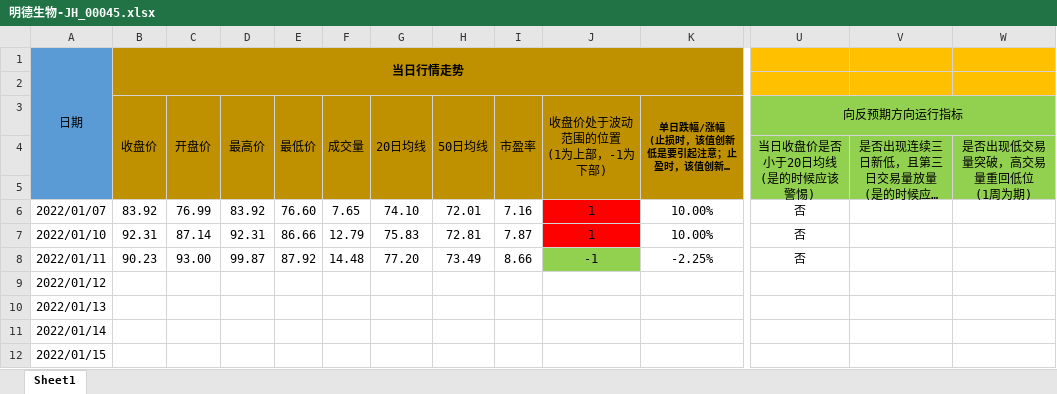
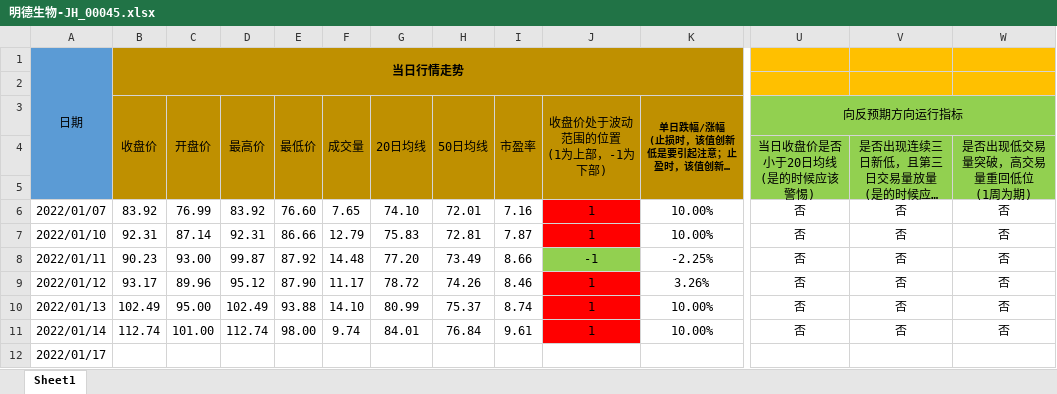
Before and after one commit to leaves-27/life, an Excel workbook: 我的创作/股票/技术投资/SEAP交易系统/交易运行状态/明德生物-JH_00045.xlsx, sheet Sheet1, drawn as a sheet; only a part is shown, gaps mark what is left out; the shorter side is filled out with more unchanged rows; long unchanged cells end in …; values as stored, in another font and other column widths than the file's, no borders; rows hold the shown columns only; the diff covers the shown part only; the diff names each change by its address in the sheet, - before the commit and + after, or states it on an @@ line.

```diff
--- a/我的创作/股票/技术投资/SEAP交易系统/交易运行状态/明德生物-JH_00045.xlsx (sheet Sheet1)
+++ b/我的创作/股票/技术投资/SEAP交易系统/交易运行状态/明德生物-JH_00045.xlsx (sheet Sheet1)
-V6:V11: (empty)
+V6:V11: 否
-W6:W11: (empty)
+W6:W11: 否
-B9 (当日行情走势): (empty)
+B9 (当日行情走势): 93.17
-C9: (empty)
+C9: 89.96
-D9: (empty)
+D9: 95.12
-E9: (empty)
+E9: 87.90
-F9: (empty)
+F9: 11.17
-G9: (empty)
+G9: 78.72
-H9: (empty)
+H9: 74.26
-I9: (empty)
+I9: 8.46
-J9:J11: (empty)
+J9:J11: 1
-J9:J11 fill: none
+J9:J11 fill: #FF0000
-K9: (empty)
+K9: 3.26%
-U9:U11: (empty)
+U9:U11: 否
-B10 (当日行情走势): (empty)
+B10 (当日行情走势): 102.49
-C10: (empty)
+C10: 95.00
-D10: (empty)
+D10: 102.49
-E10: (empty)
+E10: 93.88
-F10: (empty)
+F10: 14.10
-G10: (empty)
+G10: 80.99
-H10: (empty)
+H10: 75.37
-I10: (empty)
+I10: 8.74
-K10:K11: (empty)
+K10:K11: 10.00%
-B11 (当日行情走势): (empty)
+B11 (当日行情走势): 112.74
-C11: (empty)
+C11: 101.00
-D11: (empty)
+D11: 112.74
-E11: (empty)
+E11: 98.00
-F11: (empty)
+F11: 9.74
-G11: (empty)
+G11: 84.01
-H11: (empty)
+H11: 76.84
-I11: (empty)
+I11: 9.61
-row 12: 2022/01/15
```
Also changed, not shown: 1 removed row elsewhere in this sheet, 我的创作/股票/技术投资/SEAP交易系统/模板/运行状态监控模板.xlsx, 2 other files.
